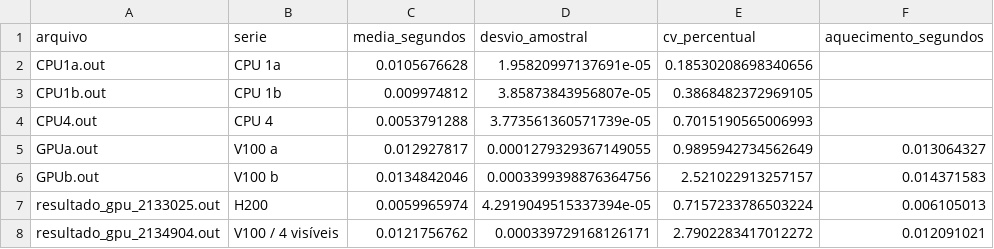
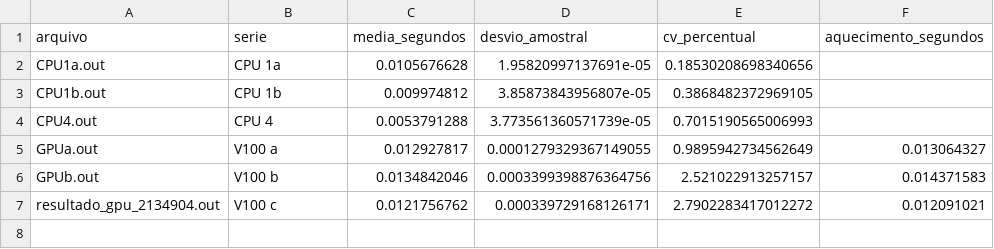
Before and after one commit to 39Matheus/ProgParalela2026.2, a CSV file: Tarefa_18/Relatorio/dados/resumo.csv, drawn as a sheet.

```diff
--- a/Tarefa_18/Relatorio/dados/resumo.csv
+++ b/Tarefa_18/Relatorio/dados/resumo.csv
@@ -6,3 +6,2 @@ GPUa.out;V100 a;0.012927817;0.0001279329367149055;0.9895942734562649;0.013064327
 GPUb.out;V100 b;0.0134842046;0.0003399398876364756;2.521022913257157;0.014371583
-resultado_gpu_2133025.out;H200;0.0059965974;4.2919049515337394e-05;0.7157233786503224;0.006105013
-resultado_gpu_2134904.out;V100 / 4 visíveis;0.0121756762;0.000339729168126171;2.7902283417012272;0.012091021
+resultado_gpu_2134904.out;V100 c;0.0121756762;0.000339729168126171;2.7902283417012272;0.012091021
```
Also changed, not shown: Tarefa_18/Relatorio/dados/tempos_extraidos.csv, 20 other files.
